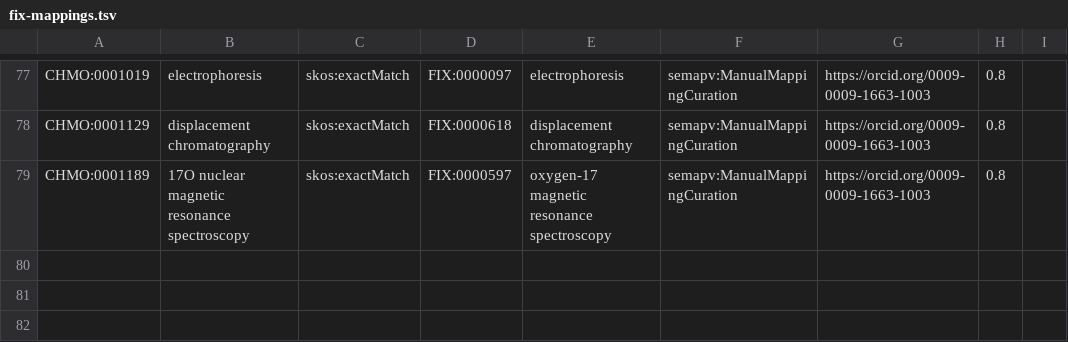
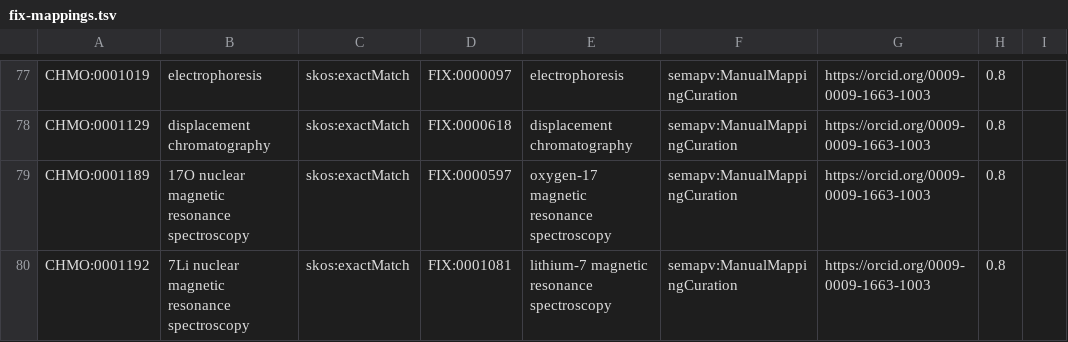
Before and after one commit to NFDI4Chem/rsc-cmo, a TSV file: src/mappings/fix-mappings.tsv, drawn as a sheet; only a part is shown, gaps mark what is left out.

Commit message:
Added CHMO:0001192 to fix mapping

```diff
--- a/src/mappings/fix-mappings.tsv
+++ b/src/mappings/fix-mappings.tsv
@@ -79 +79,2 @@ CHMO:0001129	displacement chromatography	skos:exactMatch	FIX:0000618	displacemen
 CHMO:0001189	17O nuclear magnetic resonance spectroscopy	skos:exactMatch	FIX:0000597	oxygen-17 magnetic resonance spectroscopy	semapv:ManualMappingCuration	https://orcid.org/0009-0009-1663-1003	0.8
+CHMO:0001192	7Li nuclear magnetic resonance spectroscopy	skos:exactMatch	FIX:0001081	lithium-7 magnetic resonance spectroscopy	semapv:ManualMappingCuration	https://orcid.org/0009-0009-1663-1003	0.8
```
